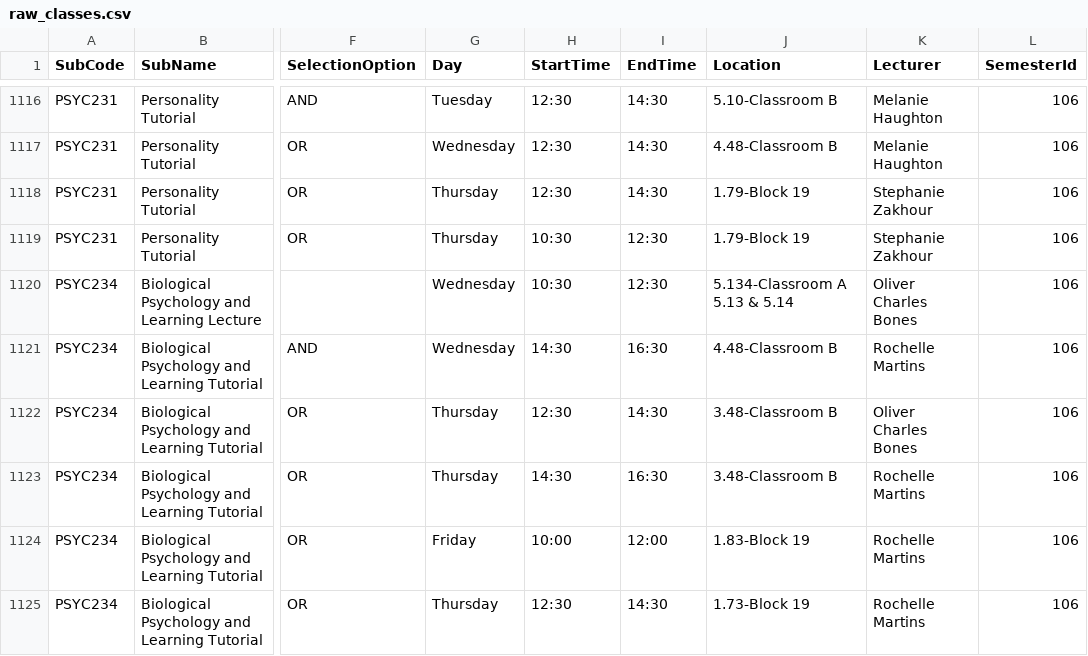
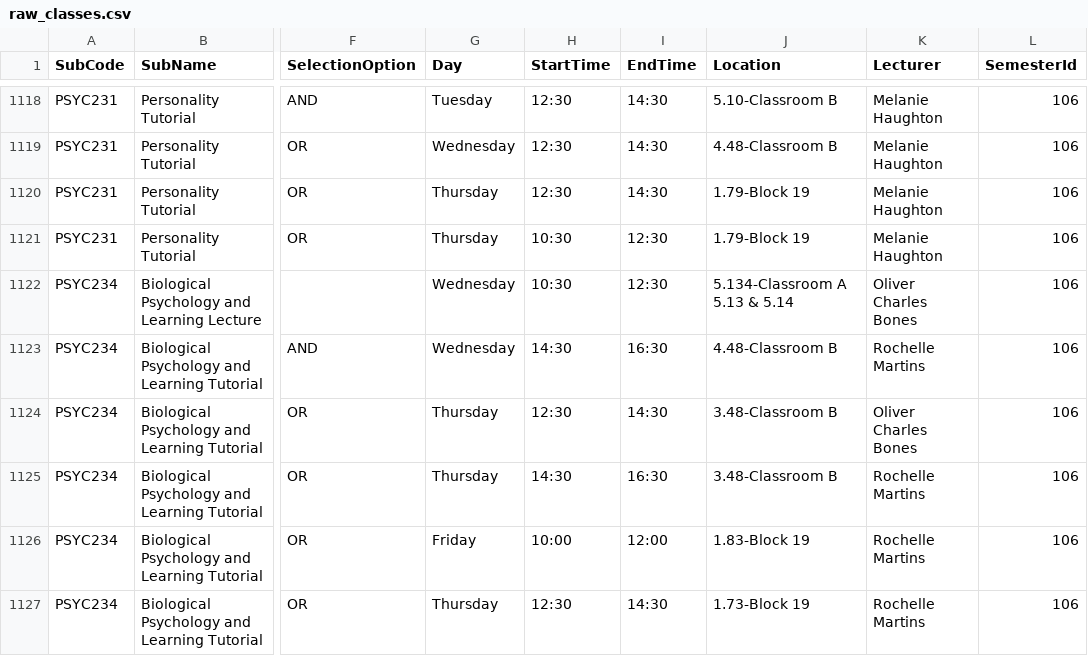
Before and after one commit to tahayparker/vizla, a CSV file: src/data/raw_classes.csv, drawn as a sheet; only a part is shown, gaps mark what is left out; addresses are those after the commit; the diff covers the shown part only; the diff names each change by its address in the sheet, - before the commit and + after, or states it on an @@ line.

```diff
--- a/src/data/raw_classes.csv
+++ b/src/data/raw_classes.csv
-K1120:K1121 (Lecturer): Stephanie Zakhour
+K1120:K1121 (Lecturer): Melanie Haughton
```
Also changed, not shown: 4 added rows, 2 removed rows and 13 edited cells elsewhere in this file, 1 other file.
